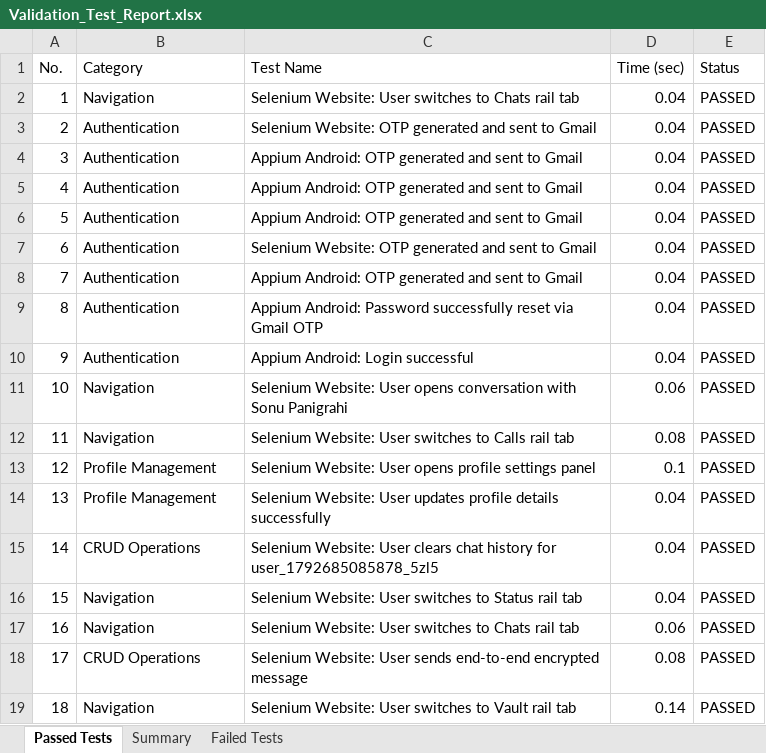
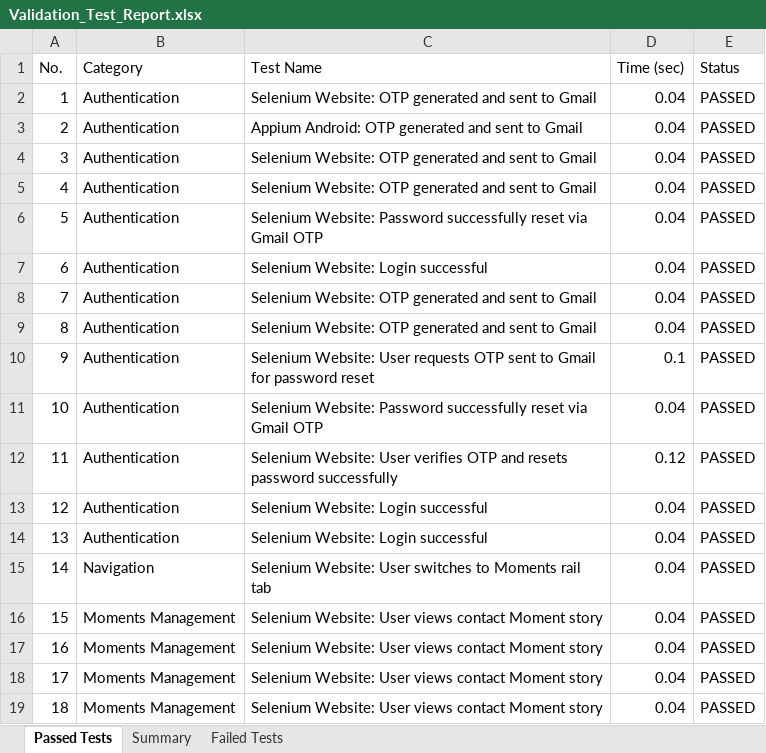
Before and after one commit to sonu15442/SecureChat, an Excel workbook: Test Cases/Validation_Test_Report.xlsx, sheet Passed Tests, drawn as a sheet; only a part is shown; values as stored, in another font and other column widths than the file's, no borders; the diff covers the shown part only; the diff names each change by its address in the sheet, - before the commit and + after, or states it on an @@ line.

```diff
--- a/Test Cases/Validation_Test_Report.xlsx (sheet Passed Tests)
+++ b/Test Cases/Validation_Test_Report.xlsx (sheet Passed Tests)
-B2 (Category): Navigation
+B2 (Category): Authentication
-C2 (Test Name): Selenium Website: User switches to Chats rail tab
+C2 (Test Name): Selenium Website: OTP generated and sent to Gmail
-C3 (Test Name): Selenium Website: OTP generated…
+C3 (Test Name): Appium Android: OTP generated…
-C4:C5 (Test Name): Appium Android: OTP generated…
+C4:C5 (Test Name): Selenium Website: OTP generated…
-C6 (Test Name): Appium Android: OTP generated and sent to Gmail
+C6 (Test Name): Selenium Website: Password successfully reset via Gmail OTP
-C7 (Test Name): Selenium Website: OTP generated and sent to Gmail
+C7 (Test Name): Selenium Website: Login successful
-C8 (Test Name): Appium Android: OTP generated…
+C8 (Test Name): Selenium Website: OTP generated…
-C9 (Test Name): Appium Android: Password successfully reset via Gmail OTP
+C9 (Test Name): Selenium Website: OTP generated and sent to Gmail
-C10 (Test Name): Appium Android: Login successful
+C10 (Test Name): Selenium Website: User requests OTP sent to Gmail for password reset
-D10 (Time (sec)): 0.04
+D10 (Time (sec)): 0.1
-B11:B12 (Category): Navigation
+B11:B12 (Category): Authentication
-C11 (Test Name): Selenium Website: User opens conversation with Sonu Panigrahi
+C11 (Test Name): Selenium Website: Password successfully reset via Gmail OTP
-D11 (Time (sec)): 0.06
+D11 (Time (sec)): 0.04
-C12 (Test Name): …Website: User switches to Calls rail tab
+C12 (Test Name): …Website: User verifies OTP and resets password successfully
-D12 (Time (sec)): 0.08
+D12 (Time (sec)): 0.12
-B13:B14 (Category): Profile Management
+B13:B14 (Category): Authentication
-C13 (Test Name): Selenium Website: User opens profile settings panel
+C13 (Test Name): Selenium Website: Login successful
-D13 (Time (sec)): 0.1
+D13 (Time (sec)): 0.04
-C14 (Test Name): Selenium Website: User updates profile details successfully
+C14 (Test Name): Selenium Website: Login successful
-B15 (Category): CRUD Operations
+B15 (Category): Navigation
-C15 (Test Name): …Website: User clears chat history for user_1792685085878_5zl5
+C15 (Test Name): …Website: User switches to Moments rail tab
-B16:B17 (Category): Navigation
+B16:B17 (Category): Moments Management
-C16 (Test Name): …Website: User switches to Status rail tab
+C16 (Test Name): …Website: User views contact Moment story
-C17 (Test Name): …Website: User switches to Chats rail tab
+C17 (Test Name): …Website: User views contact Moment story
-D17 (Time (sec)): 0.06
+D17 (Time (sec)): 0.04
-B18 (Category): CRUD Operations
+B18 (Category): Moments Management
-C18 (Test Name): …Website: User sends end-to-end encrypted message
+C18 (Test Name): …Website: User views contact Moment story
-D18 (Time (sec)): 0.08
+D18 (Time (sec)): 0.04
-B19 (Category): Navigation
+B19 (Category): Moments Management
-C19 (Test Name): …Website: User switches to Vault rail tab
+C19 (Test Name): …Website: User views contact Moment story
-D19 (Time (sec)): 0.14
+D19 (Time (sec)): 0.04
```
Also changed, not shown: 435 edited cells elsewhere in this sheet, Test Cases/Appium_Test_Report.xlsx, Test Cases/Deployment_Status_Report.xlsx, 29 other files.
